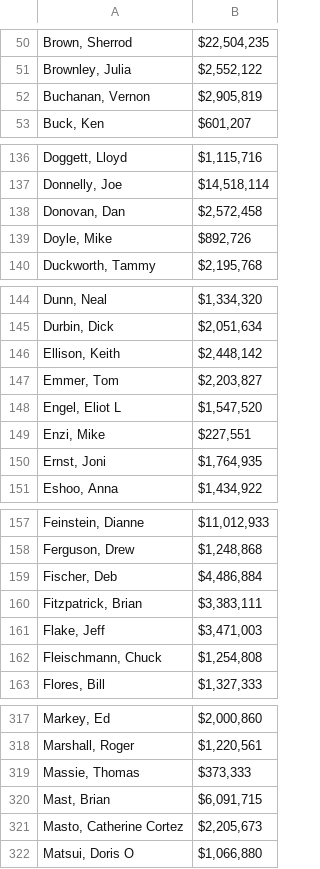
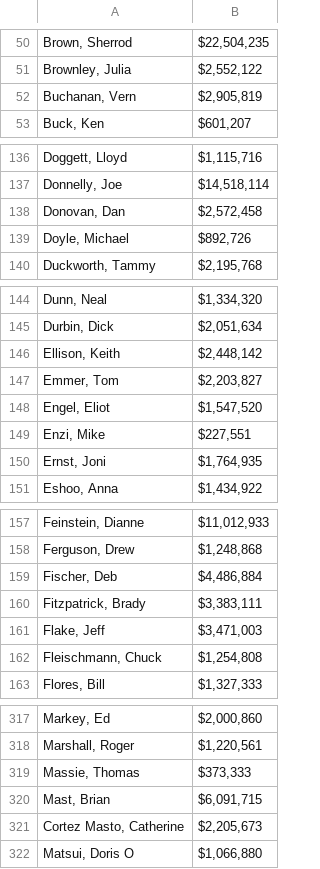
Before and after one commit to zoebohn/cs221project, a CSV file: money_raised/money_raised.csv, drawn as a sheet; only a part is shown, gaps mark what is left out; the diff covers the shown part only.

```diff
--- a/money_raised/money_raised.csv
+++ b/money_raised/money_raised.csv
@@ -51,3 +51,3 @@
 "Brownley, Julia","$2,552,122"
-"Buchanan, Vernon","$2,905,819"
+"Buchanan, Vern","$2,905,819"
 "Buck, Ken","$601,207"
@@ -138,3 +138,3 @@
 "Donovan, Dan","$2,572,458"
-"Doyle, Mike","$892,726"
+"Doyle, Michael","$892,726"
 "Duckworth, Tammy","$2,195,768"
@@ -147,3 +147,3 @@
 "Emmer, Tom","$2,203,827"
-"Engel, Eliot L","$1,547,520"
+"Engel, Eliot","$1,547,520"
 "Enzi, Mike","$227,551"
@@ -159,3 +159,3 @@
 "Fischer, Deb","$4,486,884"
-"Fitzpatrick, Brian","$3,383,111"
+"Fitzpatrick, Brady","$3,383,111"
 "Flake, Jeff","$3,471,003"
@@ -320,3 +320,3 @@
 "Mast, Brian","$6,091,715"
-"Masto, Catherine Cortez","$2,205,673"
+"Cortez Masto, Catherine","$2,205,673"
 "Matsui, Doris O","$1,066,880"
```
Also changed, not shown: 19 edited cells elsewhere in this file, 1 other file.
